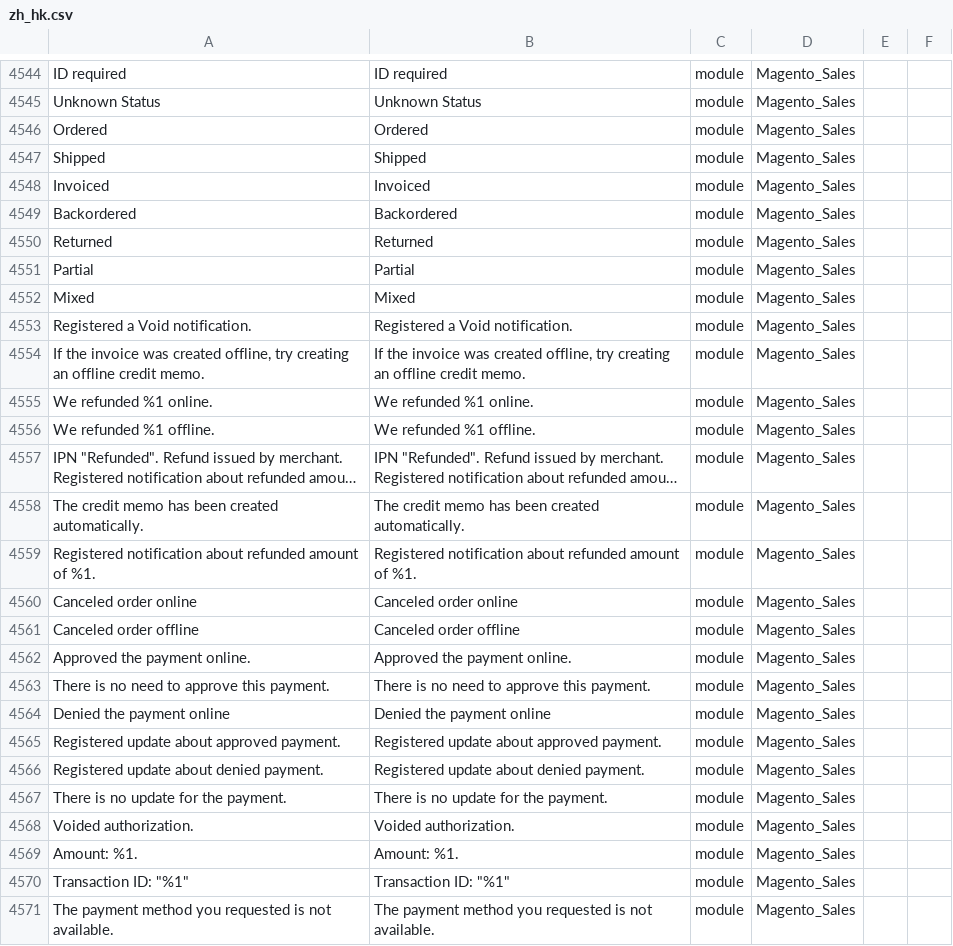
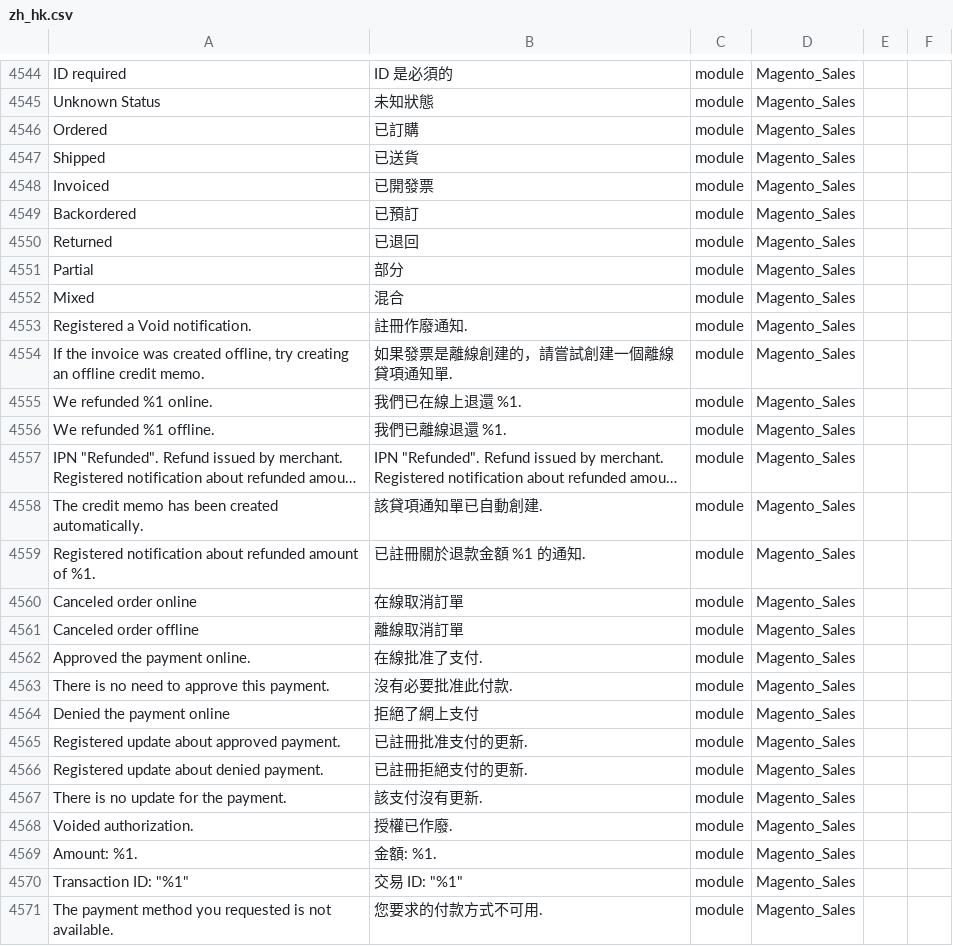
Before and after one commit to sing1215/magento2-language-zh_hk, a CSV file: zh_hk.csv, drawn as a sheet; only a part is shown, gaps mark what is left out; long unchanged cells end in …; the diff covers the shown part only; the diff names each change by its address in the sheet, - before the commit and + after, or states it on an @@ line.

```diff
--- a/zh_hk.csv
+++ b/zh_hk.csv
-B4544: ID required
+B4544: ID 是必須的
-B4545: Unknown Status
+B4545: 未知狀態
-B4546: Ordered
+B4546: 已訂購
-B4547: Shipped
+B4547: 已送貨
-B4548: Invoiced
+B4548: 已開發票
-B4549: Backordered
+B4549: 已預訂
-B4550: Returned
+B4550: 已退回
-B4551: Partial
+B4551: 部分
-B4552: Mixed
+B4552: 混合
-B4553: Registered a Void notification.
+B4553: 註冊作廢通知.
-B4554: If the invoice was created offline, try creating an offline credit memo.
+B4554: 如果發票是離線創建的，請嘗試創建一個離線貸項通知單.
-B4555: We refunded %1 online.
+B4555: 我們已在線上退還 %1.
-B4556: We refunded %1 offline.
+B4556: 我們已離線退還 %1.
-B4558: The credit memo has been created automatically.
+B4558: 該貸項通知單已自動創建.
-B4559: Registered notification about refunded amount of %1.
+B4559: 已註冊關於退款金額 %1 的通知.
-B4560: Canceled order online
+B4560: 在線取消訂單
-B4561: Canceled order offline
+B4561: 離線取消訂單
-B4562: Approved the payment online.
+B4562: 在線批准了支付.
-B4563: There is no need to approve this payment.
+B4563: 沒有必要批准此付款.
-B4564: Denied the payment online
+B4564: 拒絕了網上支付
-B4565: Registered update about approved payment.
+B4565: 已註冊批准支付的更新.
-B4566: Registered update about denied payment.
+B4566: 已註冊拒絕支付的更新.
-B4567: There is no update for the payment.
+B4567: 該支付沒有更新.
-B4568: Voided authorization.
+B4568: 授權已作廢.
-B4569: Amount: %1.
+B4569: 金額: %1.
-B4570: Transaction ID: "%1"
+B4570: 交易 ID: "%1"
-B4571: The payment method you requested is not available.
+B4571: 您要求的付款方式不可用.
```
Also changed, not shown: 151 edited cells elsewhere in this file.
